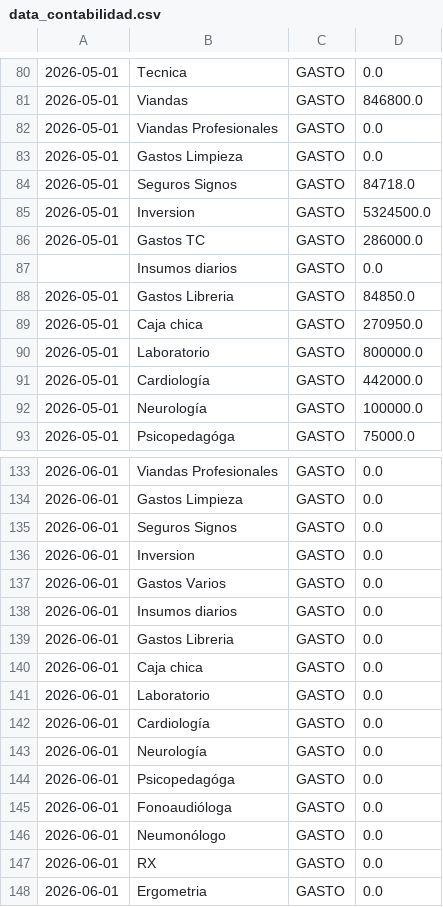
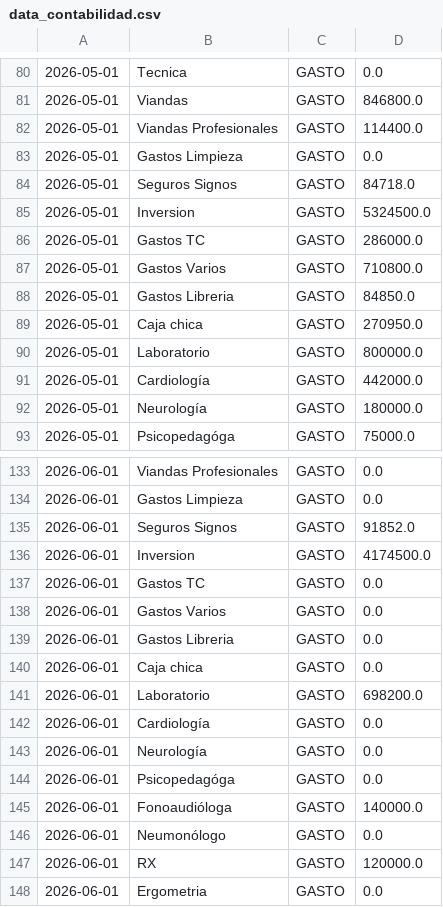
Before and after one commit to marianellaveronicacarrasco/signos_analisis_excel, a CSV file: data_contabilidad.csv, drawn as a sheet; only a part is shown, gaps mark what is left out; the diff covers the shown part only.

```diff
--- a/data_contabilidad.csv
+++ b/data_contabilidad.csv
@@ -81,3 +81,3 @@
 2026-05-01;Viandas;GASTO;846800.0;;;;;;;;
-2026-05-01;Viandas Profesionales;GASTO;0.0;;;;;;;;
+2026-05-01;Viandas Profesionales;GASTO;114400.0;;;;;;;;
 2026-05-01;Gastos Limpieza;GASTO;0.0;;;;;;;;
@@ -86,3 +86,3 @@
 2026-05-01;Gastos TC;GASTO;286000.0;;;;;;;;
-;Insumos diarios;GASTO;0.0;;;;;;;;
+2026-05-01;Gastos Varios;GASTO;710800.0;;;;;;;;
 2026-05-01;Gastos Libreria;GASTO;84850.0;;;;;;;;
@@ -91,3 +91,3 @@
 2026-05-01;Cardiología;GASTO;442000.0;;;;;;;;
-2026-05-01;Neurología;GASTO;100000.0;;;;;;;;
+2026-05-01;Neurología;GASTO;180000.0;;;;;;;;
 2026-05-01;Psicopedagóga;GASTO;75000.0;;;;;;;;
@@ -134,9 +134,9 @@
 2026-06-01;Gastos Limpieza;GASTO;0.0;;;;;;;;
-2026-06-01;Seguros Signos;GASTO;0.0;;;;;;;;
-2026-06-01;Inversion;GASTO;0.0;;;;;;;;
+2026-06-01;Seguros Signos;GASTO;91852.0;;;;;;;;
+2026-06-01;Inversion;GASTO;4174500.0;;;;;;;;
+2026-06-01;Gastos TC;GASTO;0.0;;;;;;;;
 2026-06-01;Gastos Varios;GASTO;0.0;;;;;;;;
-2026-06-01;Insumos diarios;GASTO;0.0;;;;;;;;
 2026-06-01;Gastos Libreria;GASTO;0.0;;;;;;;;
 2026-06-01;Caja chica;GASTO;0.0;;;;;;;;
-2026-06-01;Laboratorio;GASTO;0.0;;;;;;;;
+2026-06-01;Laboratorio;GASTO;698200.0;;;;;;;;
 2026-06-01;Cardiología;GASTO;0.0;;;;;;;;
@@ -144,5 +144,5 @@
 2026-06-01;Psicopedagóga;GASTO;0.0;;;;;;;;
-2026-06-01;Fonoaudióloga;GASTO;0.0;;;;;;;;
+2026-06-01;Fonoaudióloga;GASTO;140000.0;;;;;;;;
 2026-06-01;Neumonólogo;GASTO;0.0;;;;;;;;
-2026-06-01;RX;GASTO;0.0;;;;;;;;
+2026-06-01;RX;GASTO;120000.0;;;;;;;;
 2026-06-01;Ergometria;GASTO;0.0;;;;;;;;
```
Also changed, not shown: 17 edited cells elsewhere in this file, data_papeles.csv, 1 other file.
